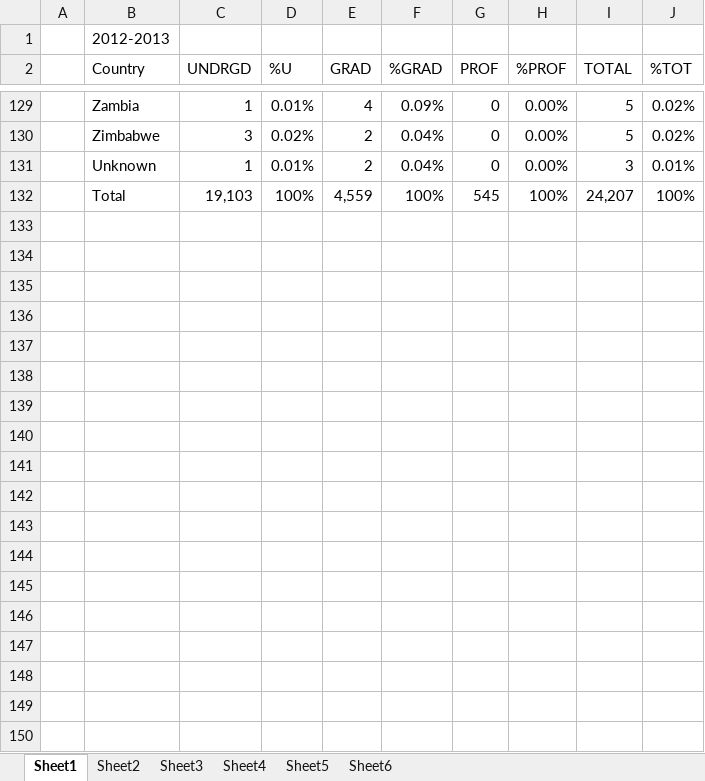
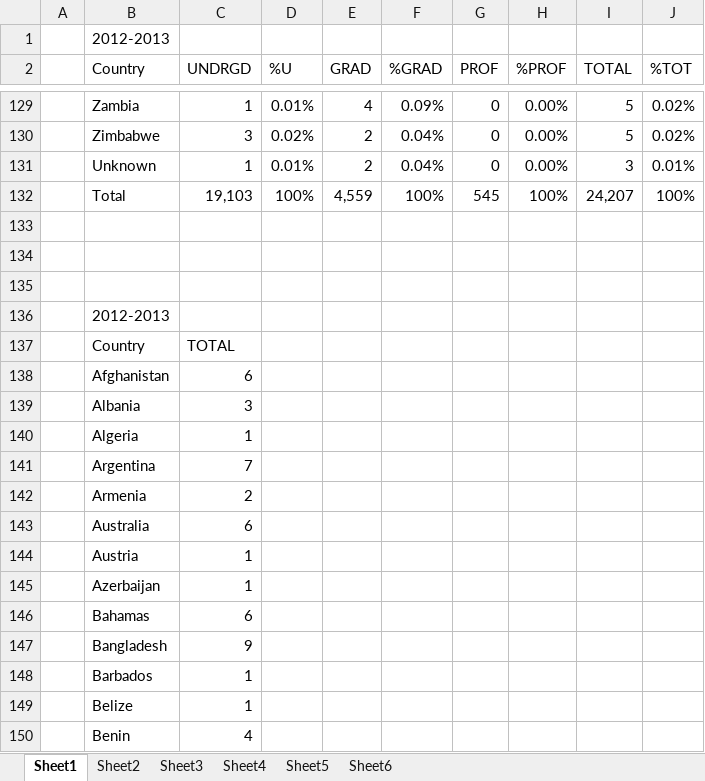
Before and after one commit to mattwaite/JOUR491-Data-Visualization, an Excel workbook: Assignments/FinalProject/Shafer/ShaferIntlStudentData.xlsx, sheet Sheet1, drawn as a sheet; only a part is shown, gaps mark what is left out; values as stored, in another font and other column widths than the file's, no borders; the diff covers the shown part only; the diff names each change by its address in the sheet, - before the commit and + after, or states it on an @@ line.

```diff
--- a/Assignments/FinalProject/Shafer/ShaferIntlStudentData.xlsx (sheet Sheet1)
+++ b/Assignments/FinalProject/Shafer/ShaferIntlStudentData.xlsx (sheet Sheet1)
+row 133: (empty)
+row 134: (empty)
+row 135: (empty)
+row 136:  | 2012-2013
+row 137:  | Country | TOTAL
+row 138:  | Afghanistan | 6
+row 139:  | Albania | 3
+row 140:  | Algeria | 1
+row 141:  | Argentina | 7
+row 142:  | Armenia | 2
+row 143:  | Australia | 6
+row 144:  | Austria | 1
+row 145:  | Azerbaijan | 1
+row 146:  | Bahamas | 6
+row 147:  | Bangladesh | 9
+row 148:  | Barbados | 1
+row 149:  | Belize | 1
+row 150:  | Benin | 4
```
Also changed, not shown: 117 added rows elsewhere in this sheet, sheet Sheet6, sheet Sheet2, sheet Sheet5, sheet Sheet3, sheet Sheet4.
